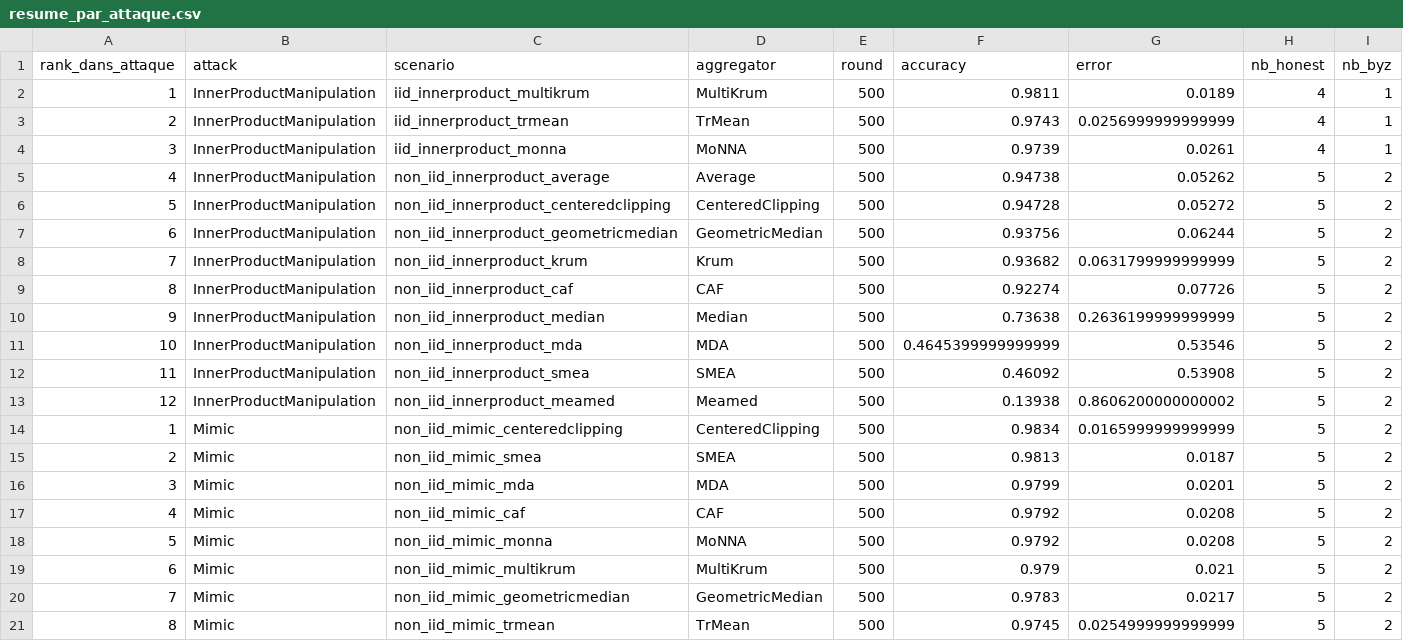
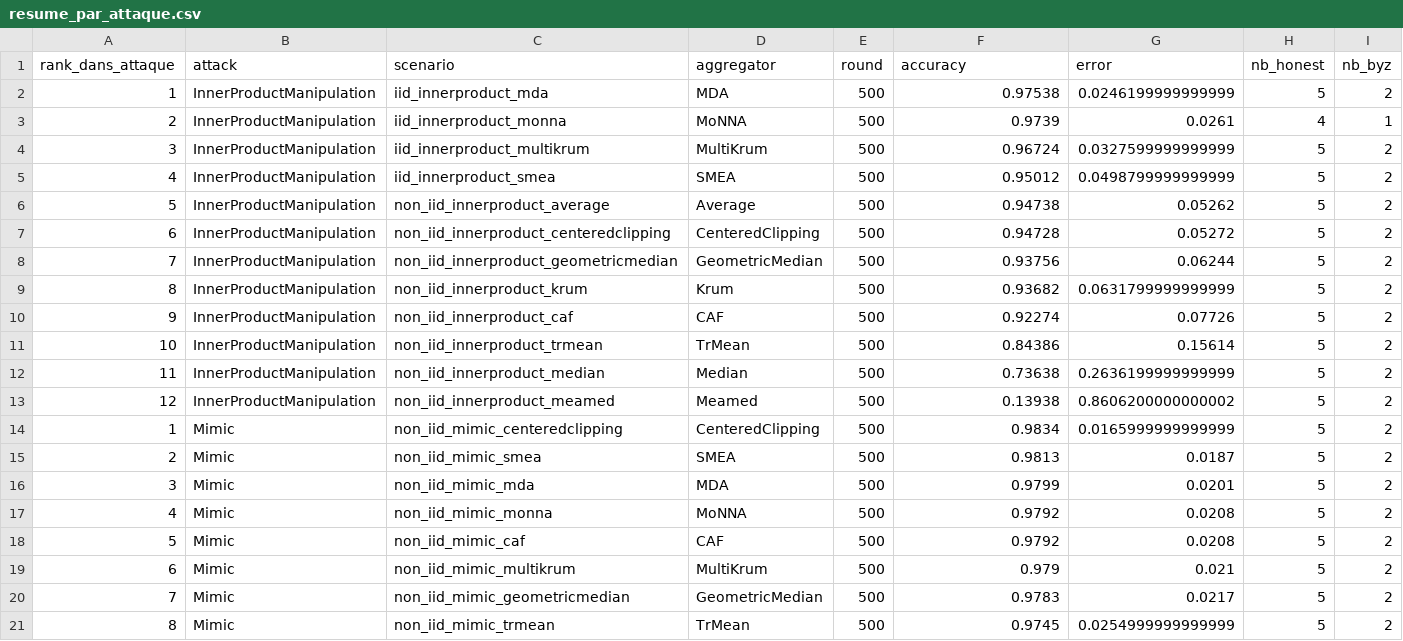
Before and after one commit to abbesamy/federated_learning_internship, a CSV file: resultats_experiences/comparaison_par_attaque/resume_par_attaque.csv, drawn as a sheet; only a part is shown; the diff covers the shown part only.

```diff
--- a/resultats_experiences/comparaison_par_attaque/resume_par_attaque.csv
+++ b/resultats_experiences/comparaison_par_attaque/resume_par_attaque.csv
@@ -1,13 +1,13 @@
 rank_dans_attaque,attack,scenario,aggregator,round,accuracy,error,nb_honest,nb_byz
-1,InnerProductManipulation,iid_innerproduct_multikrum,MultiKrum,500,0.9811,0.0189,4,1
-2,InnerProductManipulation,iid_innerproduct_trmean,TrMean,500,0.9743,0.0256999999999999,4,1
-3,InnerProductManipulation,iid_innerproduct_monna,MoNNA,500,0.9739,0.0261,4,1
-4,InnerProductManipulation,non_iid_innerproduct_average,Average,500,0.94738,0.05262,5,2
-5,InnerProductManipulation,non_iid_innerproduct_centeredclipping,CenteredClipping,500,0.94728,0.05272,5,2
-6,InnerProductManipulation,non_iid_innerproduct_geometricmedian,GeometricMedian,500,0.93756,0.06244,5,2
-7,InnerProductManipulation,non_iid_innerproduct_krum,Krum,500,0.93682,0.0631799999999999,5,2
-8,InnerProductManipulation,non_iid_innerproduct_caf,CAF,500,0.92274,0.07726,5,2
-9,InnerProductManipulation,non_iid_innerproduct_median,Median,500,0.73638,0.2636199999999999,5,2
-10,InnerProductManipulation,non_iid_innerproduct_mda,MDA,500,0.4645399999999999,0.53546,5,2
-11,InnerProductManipulation,non_iid_innerproduct_smea,SMEA,500,0.46092,0.53908,5,2
+1,InnerProductManipulation,iid_innerproduct_mda,MDA,500,0.97538,0.0246199999999999,5,2
+2,InnerProductManipulation,iid_innerproduct_monna,MoNNA,500,0.9739,0.0261,4,1
+3,InnerProductManipulation,iid_innerproduct_multikrum,MultiKrum,500,0.96724,0.0327599999999999,5,2
+4,InnerProductManipulation,iid_innerproduct_smea,SMEA,500,0.95012,0.0498799999999999,5,2
+5,InnerProductManipulation,non_iid_innerproduct_average,Average,500,0.94738,0.05262,5,2
+6,InnerProductManipulation,non_iid_innerproduct_centeredclipping,CenteredClipping,500,0.94728,0.05272,5,2
+7,InnerProductManipulation,non_iid_innerproduct_geometricmedian,GeometricMedian,500,0.93756,0.06244,5,2
+8,InnerProductManipulation,non_iid_innerproduct_krum,Krum,500,0.93682,0.0631799999999999,5,2
+9,InnerProductManipulation,non_iid_innerproduct_caf,CAF,500,0.92274,0.07726,5,2
+10,InnerProductManipulation,non_iid_innerproduct_trmean,TrMean,500,0.84386,0.15614,5,2
+11,InnerProductManipulation,non_iid_innerproduct_median,Median,500,0.73638,0.2636199999999999,5,2
 12,InnerProductManipulation,non_iid_innerproduct_meamed,Meamed,500,0.13938,0.8606200000000002,5,2
@@ -16,4 +16,4 @@ rank_dans_attaque,attack,scenario,aggregator,round,accuracy,error,nb_honest,nb_b
 3,Mimic,non_iid_mimic_mda,MDA,500,0.9799,0.0201,5,2
-4,Mimic,non_iid_mimic_caf,CAF,500,0.9792,0.0208,5,2
-5,Mimic,non_iid_mimic_monna,MoNNA,500,0.9792,0.0208,5,2
+4,Mimic,non_iid_mimic_monna,MoNNA,500,0.9792,0.0208,5,2
+5,Mimic,non_iid_mimic_caf,CAF,500,0.9792,0.0208,5,2
 6,Mimic,non_iid_mimic_multikrum,MultiKrum,500,0.979,0.021,5,2
```
Also changed, not shown: 2 added rows, 2 removed rows and 6 edited cells elsewhere in this file, resultats_experiences/comparaison_par_attaque/meilleur_agregateur_par_attaque.csv, 14 other files.
